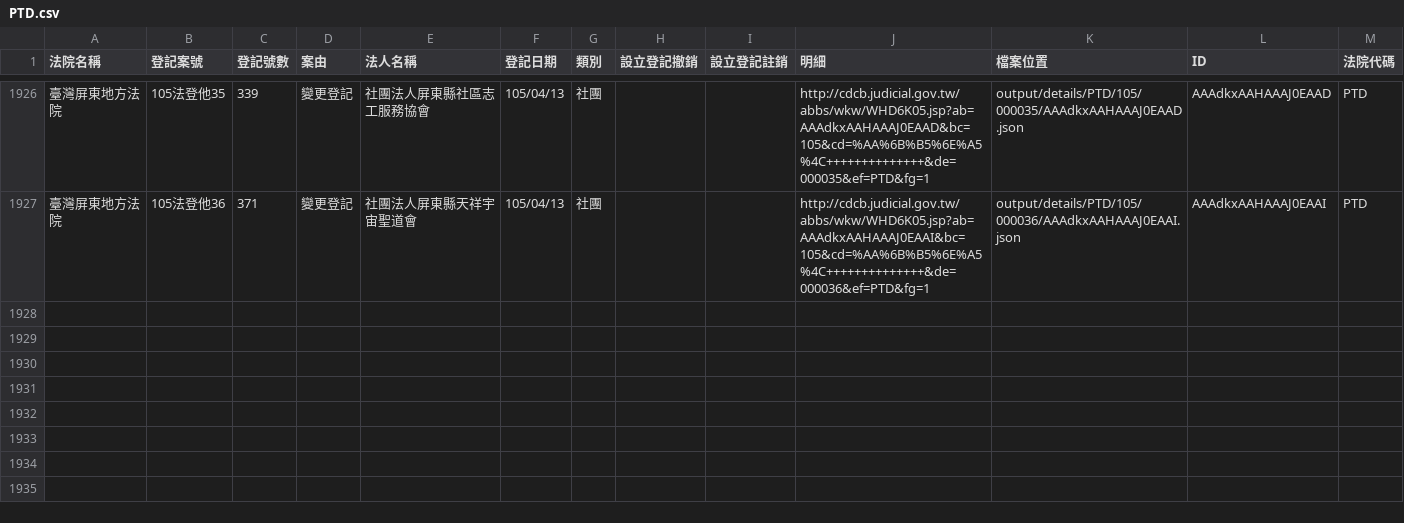
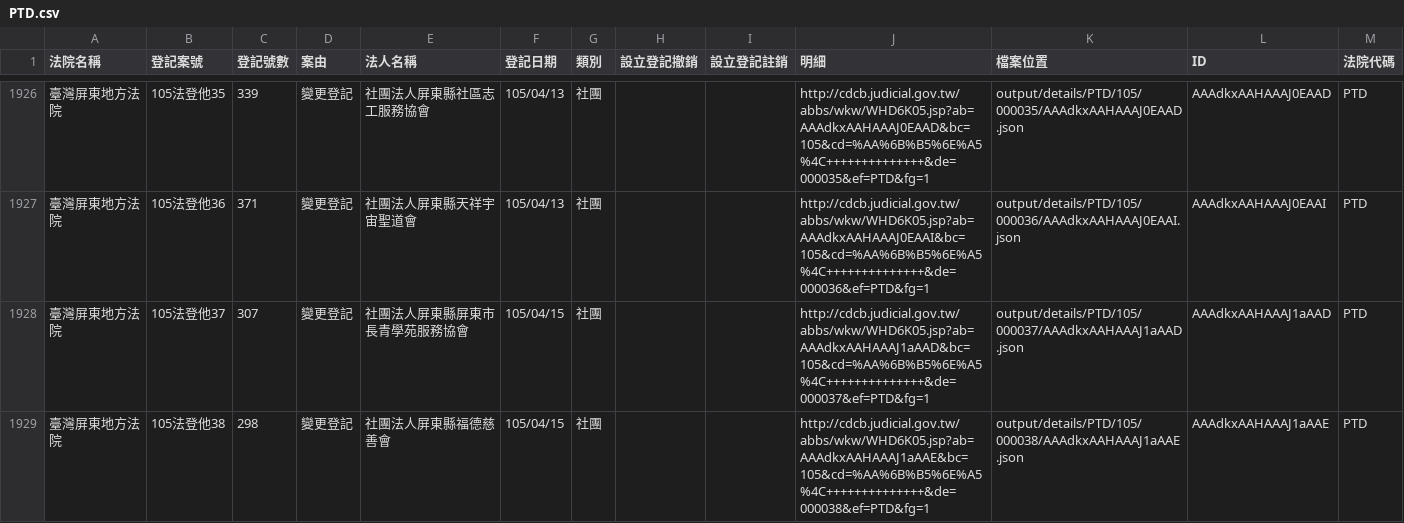
Before and after one commit to taichunmin/foundationtw, a CSV file: output/lists/PTD.csv, drawn as a sheet; only a part is shown, gaps mark what is left out; the diff names each change by its address in the sheet, - before the commit and + after, or states it on an @@ line.

Commit message:
update datasets @ 2016-04-16 02:00:01

```diff
--- a/output/lists/PTD.csv
+++ b/output/lists/PTD.csv
+row 1928: 臺灣屏東地方法院 | 105法登他37 | 307 | 變更登記 | 社團法人屏東縣屏東市長青學苑服務協會 | 105/04/15 | 社團 |  |  | http://cdcb.judicial.gov.tw/abbs/wkw/WHD6K05.jsp?ab=AAAdkxAAHAAAJ1aAAD&bc=105&cd=%AA%6B%B5%6E%A5%4C++++++++++++++&de=000037&ef=PTD&fg=1 | output/details/PTD/105/000037/AAAdkxAAHAAAJ1aAAD.json | AAAdkxAAHAAAJ1aAAD | PTD
+row 1929: 臺灣屏東地方法院 | 105法登他38 | 298 | 變更登記 | 社團法人屏東縣福德慈善會 | 105/04/15 | 社團 |  |  | http://cdcb.judicial.gov.tw/abbs/wkw/WHD6K05.jsp?ab=AAAdkxAAHAAAJ1aAAE&bc=105&cd=%AA%6B%B5%6E%A5%4C++++++++++++++&de=000038&ef=PTD&fg=1 | output/details/PTD/105/000038/AAAdkxAAHAAAJ1aAAE.json | AAAdkxAAHAAAJ1aAAE | PTD
```
Also changed, not shown: output/lists/CHD.csv, output/lists/CYD.csv, 32 other files.
